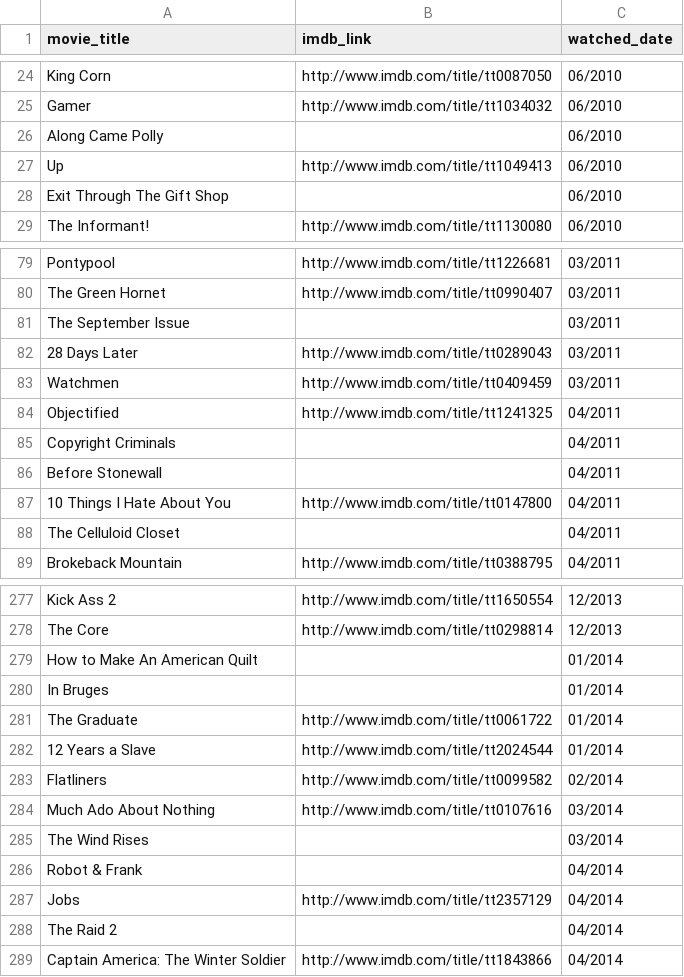
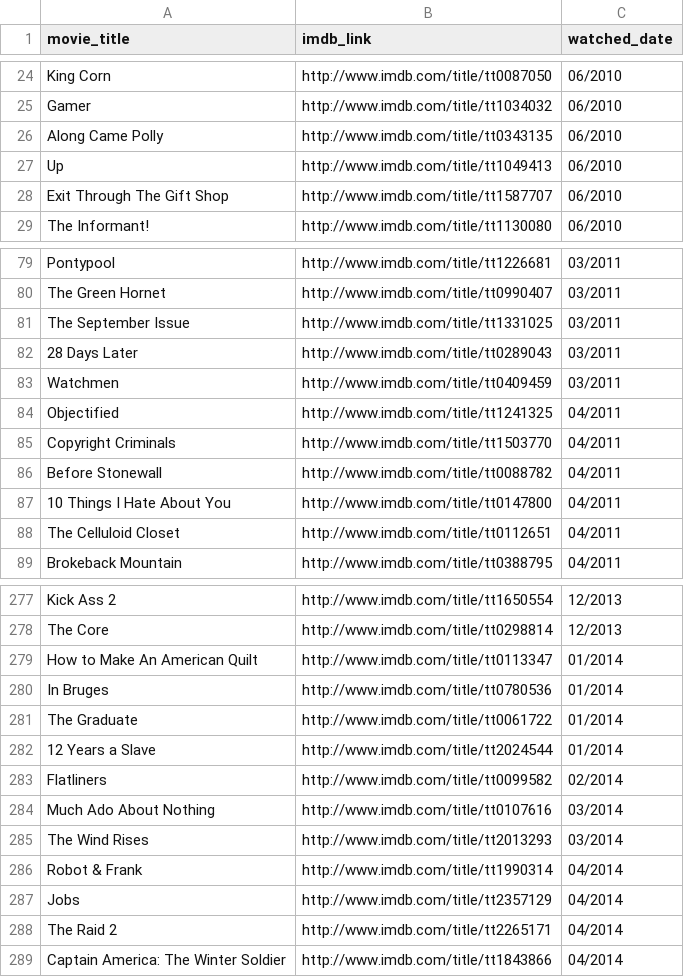
Before and after one commit to jermspeaks/Personal-Media-Project, a CSV file: watched-movies.csv, drawn as a sheet; only a part is shown, gaps mark what is left out; the diff covers the shown part only.

Commit message:
more imdb emptyness

```diff
--- a/watched-movies.csv
+++ b/watched-movies.csv
@@ -25,5 +25,5 @@ King Corn,http://www.imdb.com/title/tt0087050,06/2010
 Gamer,http://www.imdb.com/title/tt1034032,06/2010
-Along Came Polly,,06/2010
+Along Came Polly,http://www.imdb.com/title/tt0343135,06/2010
 Up,http://www.imdb.com/title/tt1049413,06/2010
-Exit Through The Gift Shop,,06/2010
+Exit Through The Gift Shop,http://www.imdb.com/title/tt1587707,06/2010
 The Informant!,http://www.imdb.com/title/tt1130080,06/2010
@@ -80,3 +80,3 @@ Pontypool,http://www.imdb.com/title/tt1226681,03/2011
 The Green Hornet,http://www.imdb.com/title/tt0990407,03/2011
-The September Issue,,03/2011
+The September Issue,http://www.imdb.com/title/tt1331025,03/2011
 28 Days Later,http://www.imdb.com/title/tt0289043,03/2011
@@ -84,6 +84,6 @@ Watchmen,http://www.imdb.com/title/tt0409459,03/2011
 Objectified,http://www.imdb.com/title/tt1241325,04/2011
-Copyright Criminals,,04/2011
-Before Stonewall,,04/2011
+Copyright Criminals,http://www.imdb.com/title/tt1503770,04/2011
+Before Stonewall,http://www.imdb.com/title/tt0088782,04/2011
 10 Things I Hate About You,http://www.imdb.com/title/tt0147800,04/2011
-The Celluloid Closet,,04/2011
+The Celluloid Closet,http://www.imdb.com/title/tt0112651,04/2011
 Brokeback Mountain,http://www.imdb.com/title/tt0388795,04/2011
@@ -278,4 +278,4 @@ Kick Ass 2,http://www.imdb.com/title/tt1650554,12/2013
 The Core,http://www.imdb.com/title/tt0298814,12/2013
-How to Make An American Quilt,,01/2014
-In Bruges,,01/2014
+How to Make An American Quilt,http://www.imdb.com/title/tt0113347,01/2014
+In Bruges,http://www.imdb.com/title/tt0780536,01/2014
 The Graduate,http://www.imdb.com/title/tt0061722,01/2014
@@ -284,6 +284,6 @@ Flatliners,http://www.imdb.com/title/tt0099582,02/2014
 Much Ado About Nothing,http://www.imdb.com/title/tt0107616,03/2014
-The Wind Rises,,03/2014
-Robot & Frank,,04/2014
+The Wind Rises,http://www.imdb.com/title/tt2013293,03/2014
+Robot & Frank,http://www.imdb.com/title/tt1990314,04/2014
 Jobs,http://www.imdb.com/title/tt2357129,04/2014
-The Raid 2,,04/2014
+The Raid 2,http://www.imdb.com/title/tt2265171,04/2014
 Captain America: The Winter Soldier,http://www.imdb.com/title/tt1843866,04/2014
```
Also changed, not shown: 1 added row, 1 removed row and 24 edited cells elsewhere in this file.
